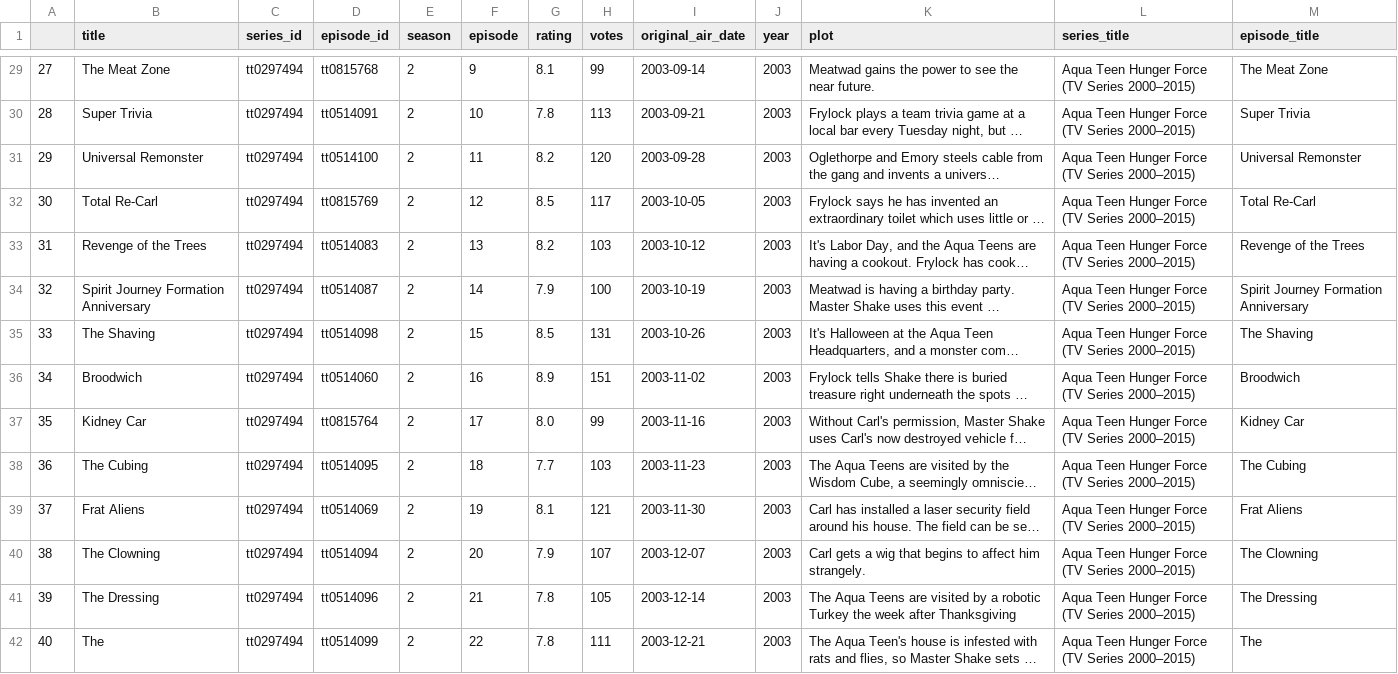
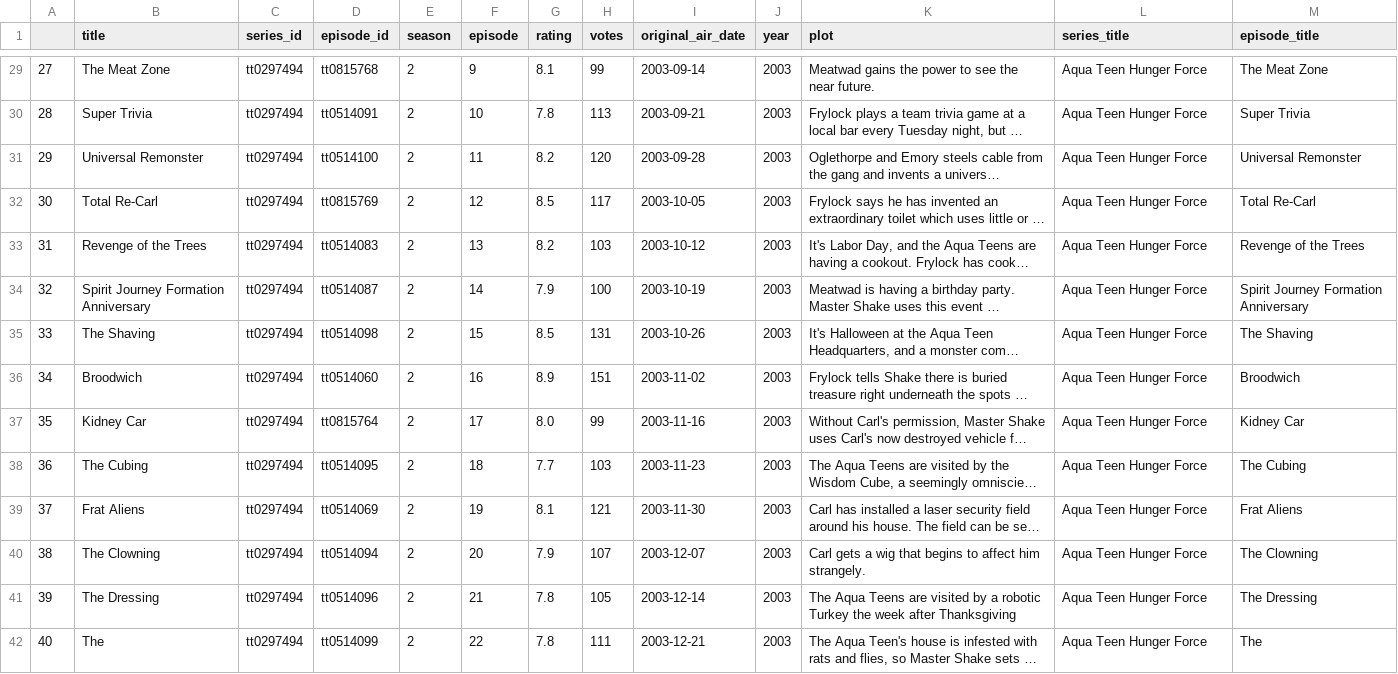
Before and after one commit to rustygentile/imdb-dashboard, a CSV file: exploration/ep_data/tt0297494.csv, drawn as a sheet; only a part is shown, gaps mark what is left out; long unchanged cells end in …; the diff covers the shown part only; the diff names each change by its address in the sheet, - before the commit and + after, or states it on an @@ line.

```diff
--- a/exploration/ep_data/tt0297494.csv
+++ b/exploration/ep_data/tt0297494.csv
-L29:L42 (series_title): Aqua Teen Hunger Force (TV Series 2000–2015)
+L29:L42 (series_title): Aqua Teen Hunger Force
```
Also changed, not shown: 128 edited cells elsewhere in this file, exploration/ep_data/tt0105950.csv, exploration/ep_data/tt0149460.csv, 30 other files.
